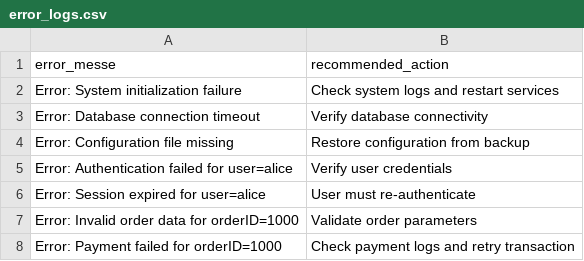
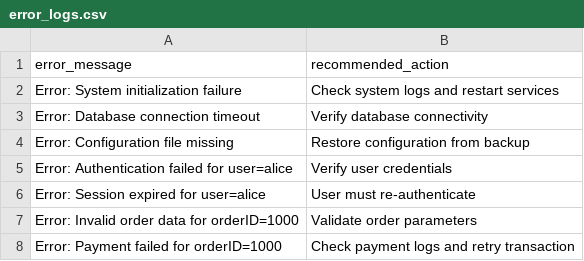
Before and after one commit to k-chandana27/sagemaker-aws-pipeline, a CSV file: error_logs.csv, drawn as a sheet; only a part is shown.

Commit message:
Update error_logs.csv

```diff
--- a/error_logs.csv
+++ b/error_logs.csv
@@ -1,2 +1,2 @@
-error_messe,recommended_action
+error_message,recommended_action
 "Error: System initialization failure","Check system logs and restart services"
```
